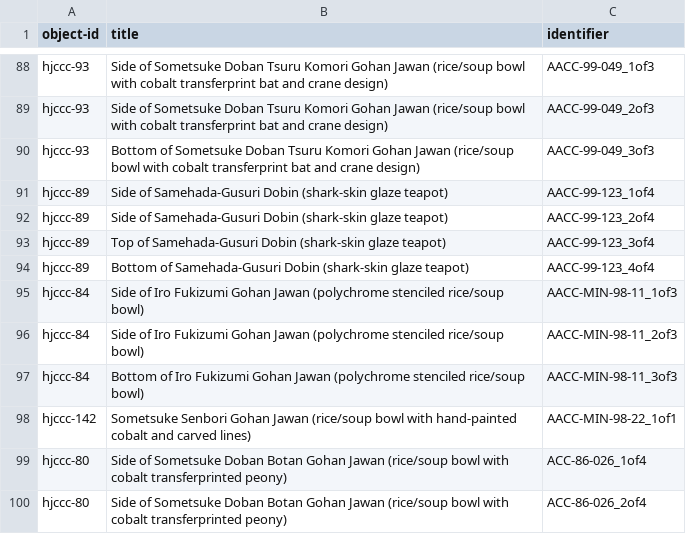
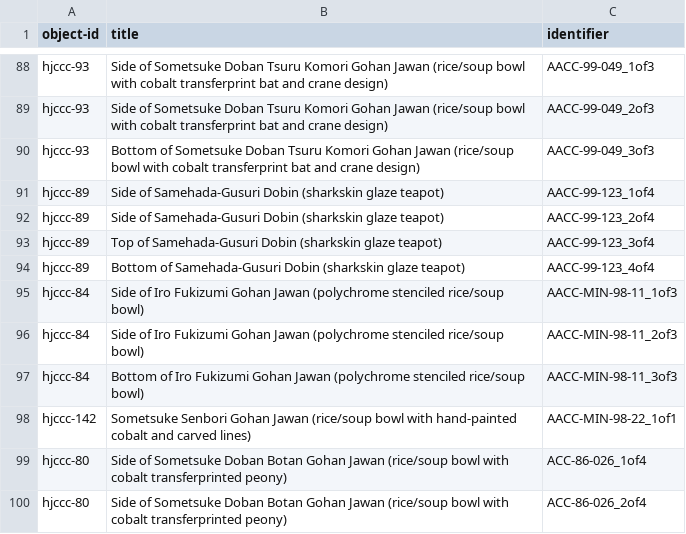
Before and after one commit to uidaholib/HJCCC_source, a CSV file: _data/hjccc_images.csv, drawn as a sheet; only a part is shown, gaps mark what is left out.

Commit message:
take out hyphen in sharkskin

```diff
--- a/_data/hjccc_images.csv
+++ b/_data/hjccc_images.csv
@@ -90,6 +90,6 @@ hjccc-93,Side of Sometsuke Doban Tsuru Komori Gohan Jawan (rice/soup bowl with c
 hjccc-93,Bottom of Sometsuke Doban Tsuru Komori Gohan Jawan (rice/soup bowl with cobalt transferprint bat and crane design),AACC-99-049_3of3
-hjccc-89,Side of Samehada-Gusuri Dobin (shark-skin glaze teapot),AACC-99-123_1of4
-hjccc-89,Side of Samehada-Gusuri Dobin (shark-skin glaze teapot),AACC-99-123_2of4
-hjccc-89,Top of Samehada-Gusuri Dobin (shark-skin glaze teapot),AACC-99-123_3of4
-hjccc-89,Bottom of Samehada-Gusuri Dobin (shark-skin glaze teapot),AACC-99-123_4of4
+hjccc-89,Side of Samehada-Gusuri Dobin (sharkskin glaze teapot),AACC-99-123_1of4
+hjccc-89,Side of Samehada-Gusuri Dobin (sharkskin glaze teapot),AACC-99-123_2of4
+hjccc-89,Top of Samehada-Gusuri Dobin (sharkskin glaze teapot),AACC-99-123_3of4
+hjccc-89,Bottom of Samehada-Gusuri Dobin (sharkskin glaze teapot),AACC-99-123_4of4
 hjccc-84,Side of Iro Fukizumi Gohan Jawan (polychrome stenciled rice/soup bowl),AACC-MIN-98-11_1of3
```
